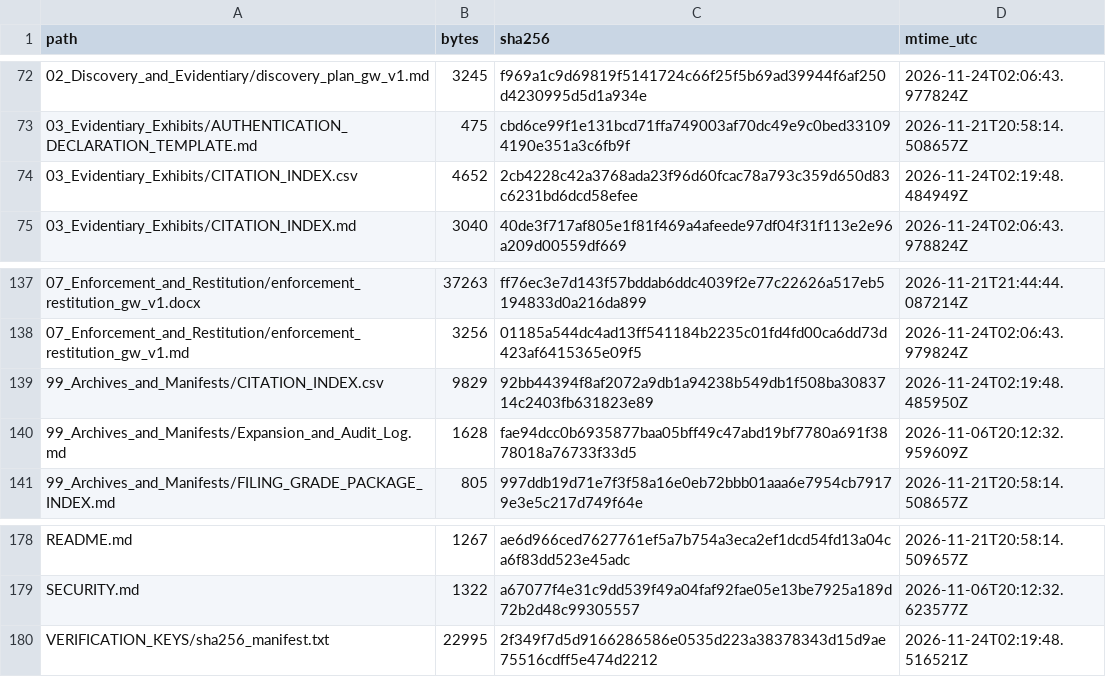
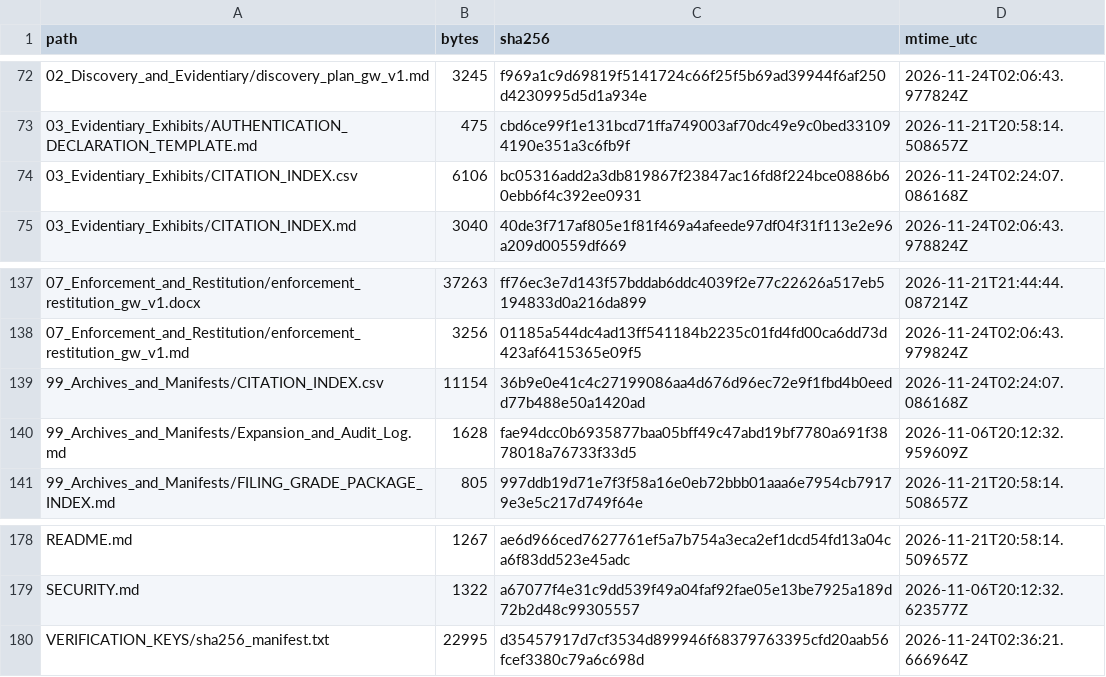
Before and after one commit to GlobalRestitutionAlliance/africa-us-gw-guinea-bissau-master-litigation, a CSV file: 99_Archives_and_Manifests/MANIFEST_SHA256.csv, drawn as a sheet; only a part is shown, gaps mark what is left out.

```diff
--- a/99_Archives_and_Manifests/MANIFEST_SHA256.csv
+++ b/99_Archives_and_Manifests/MANIFEST_SHA256.csv
@@ -73,3 +73,3 @@ path,bytes,sha256,mtime_utc
 03_Evidentiary_Exhibits/AUTHENTICATION_DECLARATION_TEMPLATE.md,475,cbd6ce99f1e131bcd71ffa749003af70dc49e9c0bed331094190e351a3c6fb9f,2026-11-21T20:58:14.508657Z
-03_Evidentiary_Exhibits/CITATION_INDEX.csv,4652,2cb4228c42a3768ada23f96d60fcac78a793c359d650d83c6231bd6dcd58efee,2026-11-24T02:19:48.484949Z
+03_Evidentiary_Exhibits/CITATION_INDEX.csv,6106,bc05316add2a3db819867f23847ac16fd8f224bce0886b60ebb6f4c392ee0931,2026-11-24T02:24:07.086168Z
 03_Evidentiary_Exhibits/CITATION_INDEX.md,3040,40de3f717af805e1f81f469a4afeede97df04f31f113e2e96a209d00559df669,2026-11-24T02:06:43.978824Z
@@ -138,3 +138,3 @@ path,bytes,sha256,mtime_utc
 07_Enforcement_and_Restitution/enforcement_restitution_gw_v1.md,3256,01185a544dc4ad13ff541184b2235c01fd4fd00ca6dd73d423af6415365e09f5,2026-11-24T02:06:43.979824Z
-99_Archives_and_Manifests/CITATION_INDEX.csv,9829,92bb44394f8af2072a9db1a94238b549db1f508ba3083714c2403fb631823e89,2026-11-24T02:19:48.485950Z
+99_Archives_and_Manifests/CITATION_INDEX.csv,11154,36b9e0e41c4c27199086aa4d676d96ec72e9f1fbd4b0eedd77b488e50a1420ad,2026-11-24T02:24:07.086168Z
 99_Archives_and_Manifests/Expansion_and_Audit_Log.md,1628,fae94dcc0b6935877baa05bff49c47abd19bf7780a691f3878018a76733f33d5,2026-11-06T20:12:32.959609Z
@@ -179,2 +179,2 @@ README.md,1267,ae6d966ced7627761ef5a7b754a3eca2ef1dcd54fd13a04ca6f83dd523e45adc,
 SECURITY.md,1322,a67077f4e31c9dd539f49a04faf92fae05e13be7925a189d72b2d48c99305557,2026-11-06T20:12:32.623577Z
-VERIFICATION_KEYS/sha256_manifest.txt,22995,2f349f7d5d9166286586e0535d223a38378343d15d9ae75516cdff5e474d2212,2026-11-24T02:19:48.516521Z
+VERIFICATION_KEYS/sha256_manifest.txt,22995,d35457917d7cf3534d899946f68379763395cfd20aab56fcef3380c79a6c698d,2026-11-24T02:36:21.666964Z
```
Also changed, not shown: 03_Evidentiary_Exhibits/CITATION_INDEX.csv, 99_Archives_and_Manifests/CITATION_INDEX.csv, 1 other file.
